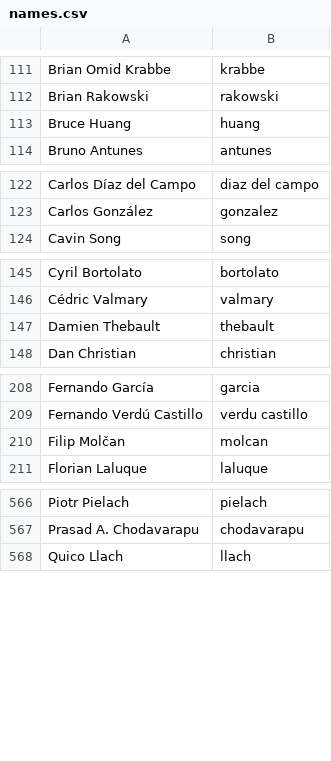
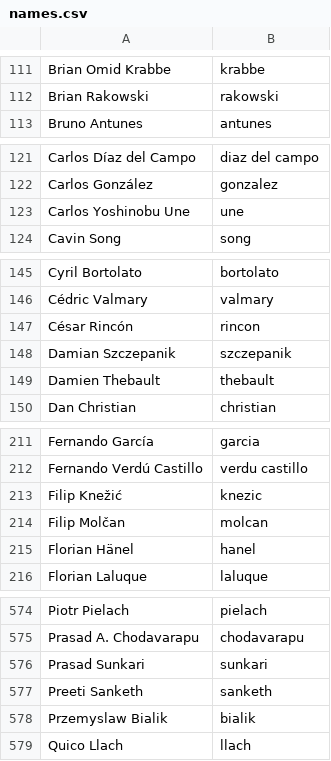
Before and after one commit to twse/random-stuff, a CSV file: names.csv, drawn as a sheet; only a part is shown, gaps mark what is left out; removed rows and columns are numbered as before the commit, all else as after; the diff covers the shown part only; the diff names each change by its address in the sheet, - before the commit and + after, or states it on an @@ line.

Commit message:
Added more contributors and translators.

```diff
--- a/names.csv
+++ b/names.csv
-row 113: Bruce Huang | huang
+row 123: Carlos Yoshinobu Une | une
+row 147: César Rincón | rincon
+row 148: Damian Szczepanik | szczepanik
+row 213: Filip Knežić | knezic
+row 215: Florian Hänel | hanel
+row 576: Prasad Sunkari | sunkari
+row 577: Preeti Sanketh | sanketh
+row 578: Przemyslaw Bialik | bialik
```
Also changed, not shown: 6 added rows elsewhere in this file.
